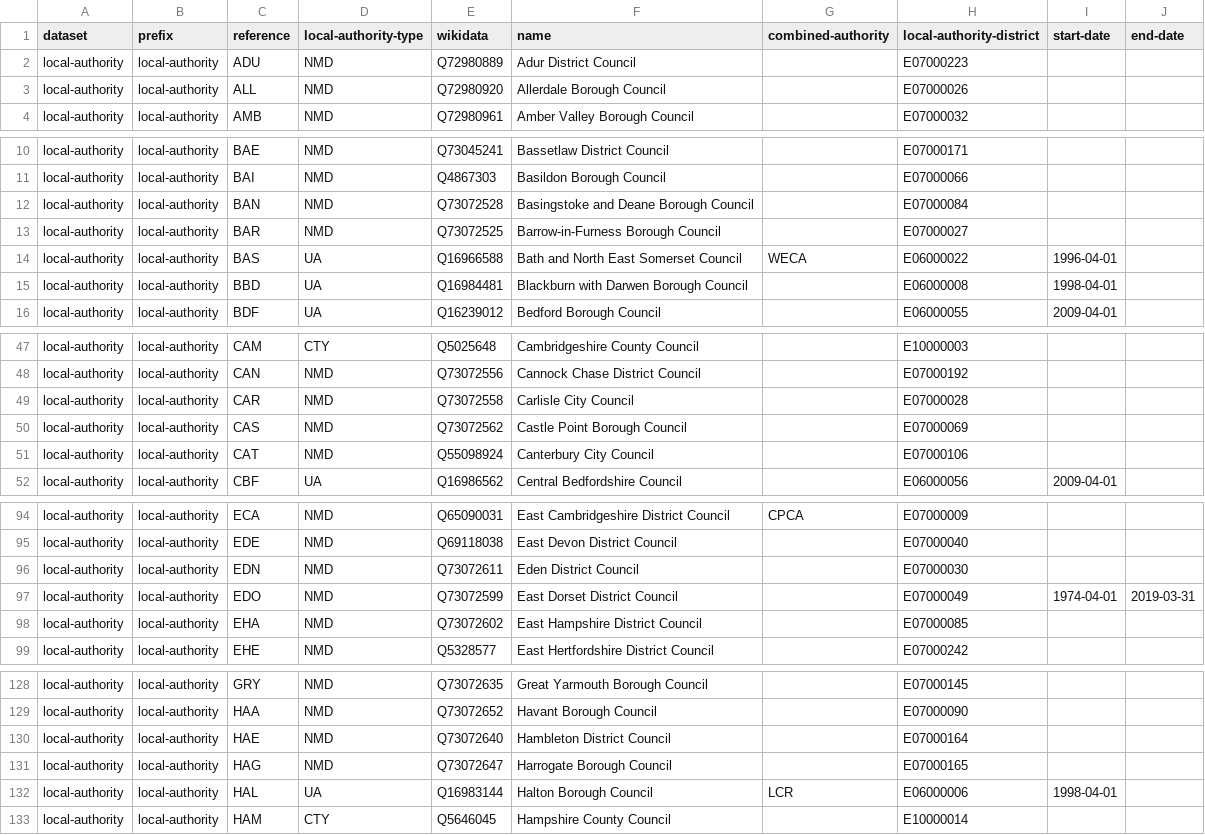
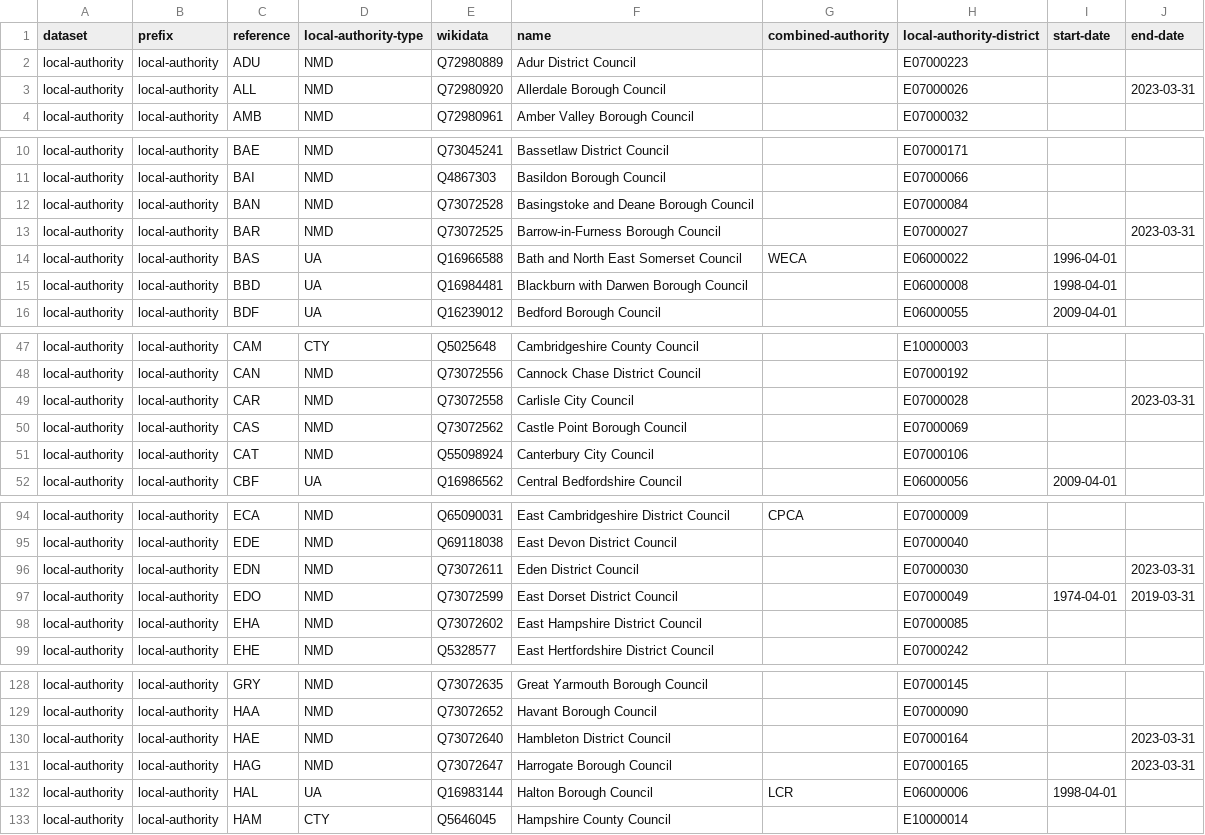
Before and after one commit to digital-land/organisation-collection, a CSV file: data/local-authority.csv, drawn as a sheet; only a part is shown, gaps mark what is left out; the diff covers the shown part only.

```diff
--- a/data/local-authority.csv
+++ b/data/local-authority.csv
@@ -2,3 +2,3 @@ dataset,prefix,reference,local-authority-type,wikidata,name,combined-authority,l
 local-authority,local-authority,ADU,NMD,Q72980889,Adur District Council,,E07000223,,
-local-authority,local-authority,ALL,NMD,Q72980920,Allerdale Borough Council,,E07000026,,
+local-authority,local-authority,ALL,NMD,Q72980920,Allerdale Borough Council,,E07000026,,2023-03-31
 local-authority,local-authority,AMB,NMD,Q72980961,Amber Valley Borough Council,,E07000032,,
@@ -12,3 +12,3 @@ local-authority,local-authority,BAI,NMD,Q4867303,Basildon Borough Council,,E0700
 local-authority,local-authority,BAN,NMD,Q73072528,Basingstoke and Deane Borough Council,,E07000084,,
-local-authority,local-authority,BAR,NMD,Q73072525,Barrow-in-Furness Borough Council,,E07000027,,
+local-authority,local-authority,BAR,NMD,Q73072525,Barrow-in-Furness Borough Council,,E07000027,,2023-03-31
 local-authority,local-authority,BAS,UA,Q16966588,Bath and North East Somerset Council,WECA,E06000022,1996-04-01,
@@ -48,3 +48,3 @@ local-authority,local-authority,CAM,CTY,Q5025648,Cambridgeshire County Council,,
 local-authority,local-authority,CAN,NMD,Q73072556,Cannock Chase District Council,,E07000192,,
-local-authority,local-authority,CAR,NMD,Q73072558,Carlisle City Council,,E07000028,,
+local-authority,local-authority,CAR,NMD,Q73072558,Carlisle City Council,,E07000028,,2023-03-31
 local-authority,local-authority,CAS,NMD,Q73072562,Castle Point Borough Council,,E07000069,,
@@ -95,3 +95,3 @@ local-authority,local-authority,ECA,NMD,Q65090031,East Cambridgeshire District C
 local-authority,local-authority,EDE,NMD,Q69118038,East Devon District Council,,E07000040,,
-local-authority,local-authority,EDN,NMD,Q73072611,Eden District Council,,E07000030,,
+local-authority,local-authority,EDN,NMD,Q73072611,Eden District Council,,E07000030,,2023-03-31
 local-authority,local-authority,EDO,NMD,Q73072599,East Dorset District Council,,E07000049,1974-04-01,2019-03-31
@@ -129,4 +129,4 @@ local-authority,local-authority,GRY,NMD,Q73072635,Great Yarmouth Borough Council
 local-authority,local-authority,HAA,NMD,Q73072652,Havant Borough Council,,E07000090,,
-local-authority,local-authority,HAE,NMD,Q73072640,Hambleton District Council,,E07000164,,
-local-authority,local-authority,HAG,NMD,Q73072647,Harrogate Borough Council,,E07000165,,
+local-authority,local-authority,HAE,NMD,Q73072640,Hambleton District Council,,E07000164,,2023-03-31
+local-authority,local-authority,HAG,NMD,Q73072647,Harrogate Borough Council,,E07000165,,2023-03-31
 local-authority,local-authority,HAL,UA,Q16983144,Halton Borough Council,LCR,E06000006,1998-04-01,
```
Also changed, not shown: 4 added rows and 13 edited cells elsewhere in this file.
